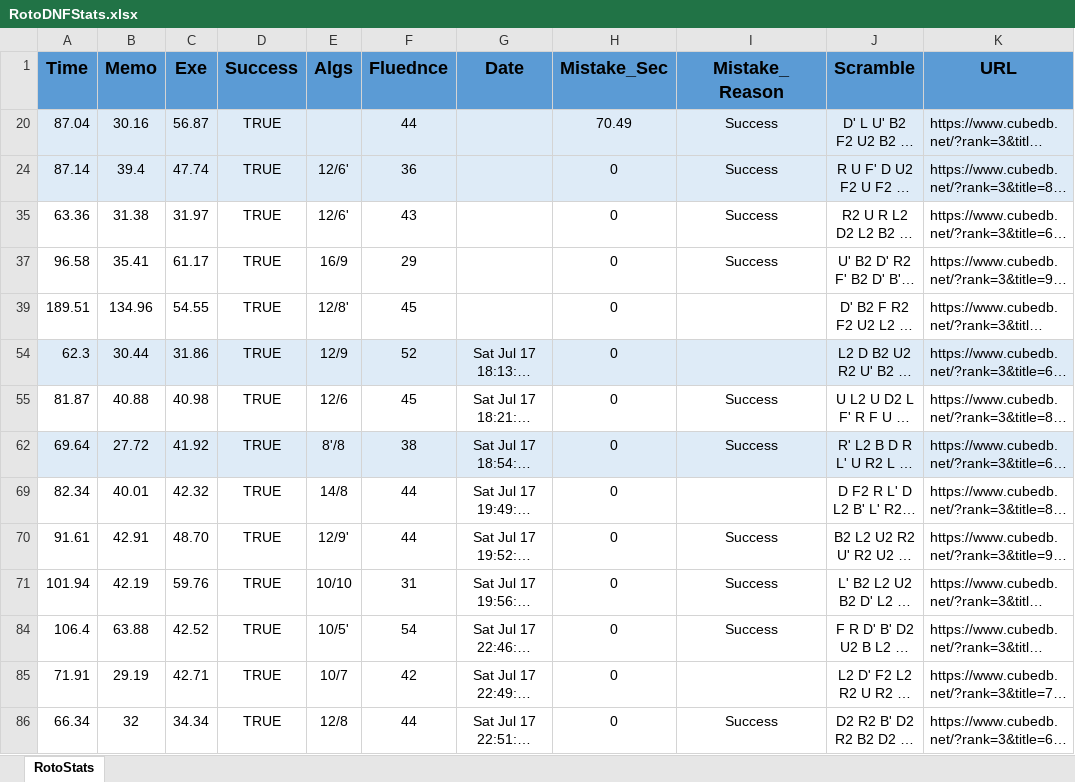
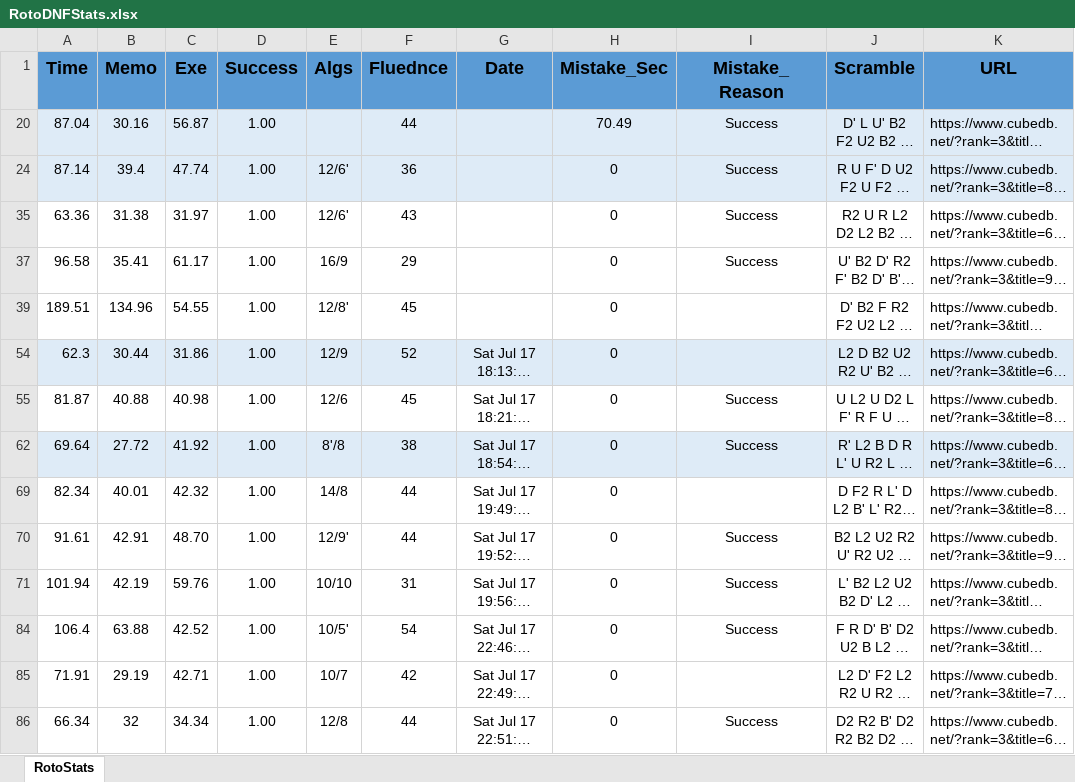
Before and after one commit to RotoHands/RotoDNF_analyzer, an Excel workbook: RotoDNFStats.xlsx, sheet RotoStats, drawn as a sheet; only a part is shown; long unchanged cells end in …; values as stored, in another font and other column widths than the file's, no borders; table styles not drawn; the diff covers the shown part only; the diff names each change by its address in the sheet, - before the commit and + after, or states it on an @@ line.

Commit message:
update solves stats

```diff
--- a/RotoDNFStats.xlsx (sheet RotoStats)
+++ b/RotoDNFStats.xlsx (sheet RotoStats)
-D20 (Success): TRUE
+D20 (Success): 1.00
-D24 (Success): TRUE
+D24 (Success): 1.00
-D35 (Success): TRUE
+D35 (Success): 1.00
-D37 (Success): TRUE
+D37 (Success): 1.00
-D39 (Success): TRUE
+D39 (Success): 1.00
-D54:D55 (Success): TRUE
+D54:D55 (Success): 1.00
-D62 (Success): TRUE
+D62 (Success): 1.00
-D69:D71 (Success): TRUE
+D69:D71 (Success): 1.00
-D84:D86 (Success): TRUE
+D84:D86 (Success): 1.00
```
Also changed, not shown: 12 added rows, 10 removed rows and 4 edited cells elsewhere in this sheet, hidden cells, 2 other files.
